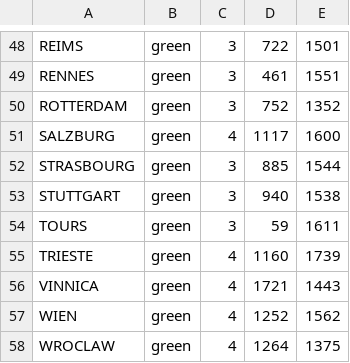
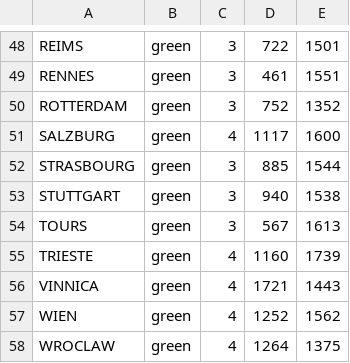
Before and after one commit to kevfly16/Journey-Through-Europe, a CSV file: data/cities.csv, drawn as a sheet; only a part is shown, gaps mark what is left out.

```diff
--- a/data/cities.csv
+++ b/data/cities.csv
@@ -53,3 +53,3 @@ STRASBOURG	green	3	885	1544
 STUTTGART	green	3	940	1538
-TOURS	green	3	59	1611
+TOURS	green	3	567	1613
 TRIESTE	green	4	1160	1739
```
Also changed, not shown: 12 other files.
